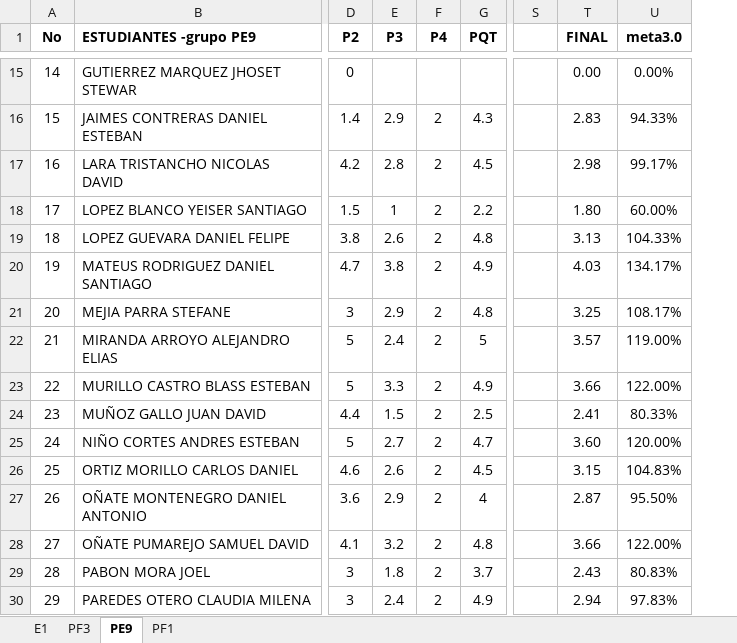
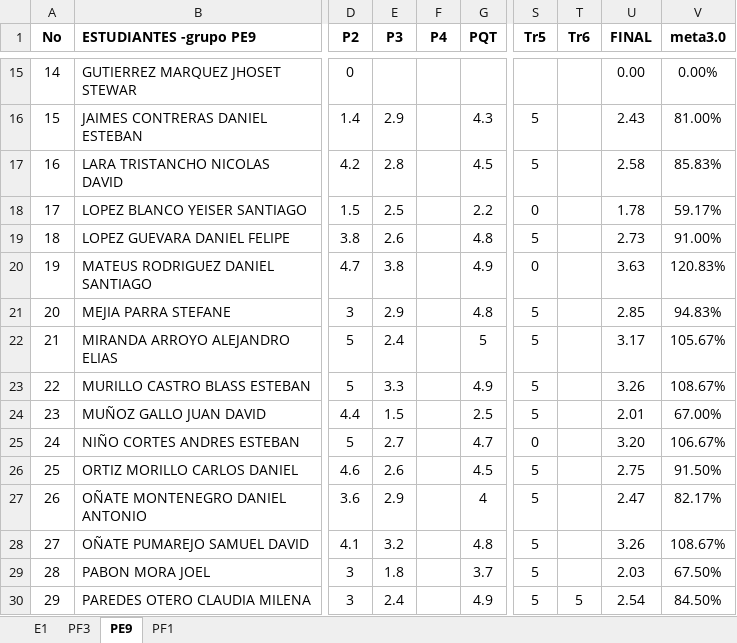
Before and after one commit to ph3niks/notas_uis, an Excel workbook: app_notas_uis.xlsx, sheet PE9, drawn as a sheet; only a part is shown, gaps mark what is left out; values as stored, in another font and other column widths than the file's, no borders; charts and pictures and conditional formats not drawn; removed rows and columns are numbered as before the commit, all else as after; the diff covers the shown part only; the diff names each change by its address in the sheet, - before the commit and + after, or states it on an @@ line.

```diff
--- a/app_notas_uis.xlsx (sheet PE9)
+++ b/app_notas_uis.xlsx (sheet PE9)
-column S, empty
+column S (Tr5), rows 16-30: 5 | 5 | 0 | 5 | 0 | 5 | 5 | 5 | 5 | 0 | 5 | 5 | 5 | 5 | 5
+column T (Tr6), row 30: 5
-F16:F30 (P4): 2
+F16:F30 (P4): (empty)
-U16 (FINAL): 2.83
+U16 (FINAL): 2.43
-V16 (meta3.0): 94.33%
+V16 (meta3.0): 81.00%
-U17 (FINAL): 2.98
+U17 (FINAL): 2.58
-V17 (meta3.0): 99.17%
+V17 (meta3.0): 85.83%
-E18 (P3): 1
+E18 (P3): 2.5
-U18 (FINAL): 1.80
+U18 (FINAL): 1.78
-V18 (meta3.0): 60.00%
+V18 (meta3.0): 59.17%
-U19 (FINAL): 3.13
+U19 (FINAL): 2.73
-V19 (meta3.0): 104.33%
+V19 (meta3.0): 91.00%
-U20 (FINAL): 4.03
+U20 (FINAL): 3.63
-V20 (meta3.0): 134.17%
+V20 (meta3.0): 120.83%
-U21 (FINAL): 3.25
+U21 (FINAL): 2.85
-V21 (meta3.0): 108.17%
+V21 (meta3.0): 94.83%
-U22 (FINAL): 3.57
+U22 (FINAL): 3.17
-V22 (meta3.0): 119.00%
+V22 (meta3.0): 105.67%
-U23 (FINAL): 3.66
+U23 (FINAL): 3.26
-V23 (meta3.0): 122.00%
+V23 (meta3.0): 108.67%
-U24 (FINAL): 2.41
+U24 (FINAL): 2.01
-V24 (meta3.0): 80.33%
+V24 (meta3.0): 67.00%
-U25 (FINAL): 3.60
+U25 (FINAL): 3.20
-V25 (meta3.0): 120.00%
+V25 (meta3.0): 106.67%
-U26 (FINAL): 3.15
+U26 (FINAL): 2.75
-V26 (meta3.0): 104.83%
+V26 (meta3.0): 91.50%
-U27 (FINAL): 2.87
+U27 (FINAL): 2.47
-V27 (meta3.0): 95.50%
+V27 (meta3.0): 82.17%
-U28 (FINAL): 3.66
+U28 (FINAL): 3.26
-V28 (meta3.0): 122.00%
+V28 (meta3.0): 108.67%
-U29 (FINAL): 2.43
+U29 (FINAL): 2.03
-V29 (meta3.0): 80.83%
+V29 (meta3.0): 67.50%
-U30 (FINAL): 2.94
+U30 (FINAL): 2.54
-V30 (meta3.0): 97.83%
+V30 (meta3.0): 84.50%
```
Also changed, not shown: 63 edited cells elsewhere in this sheet, sheet PF1, sheet PF3, sheet E1.
